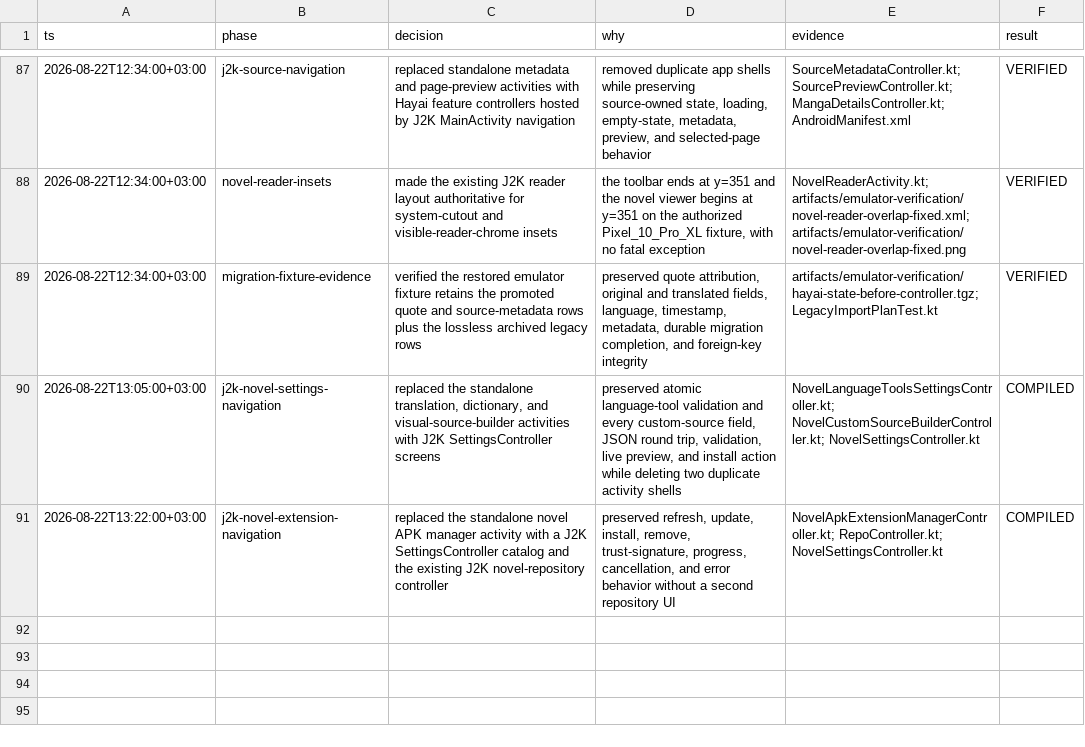
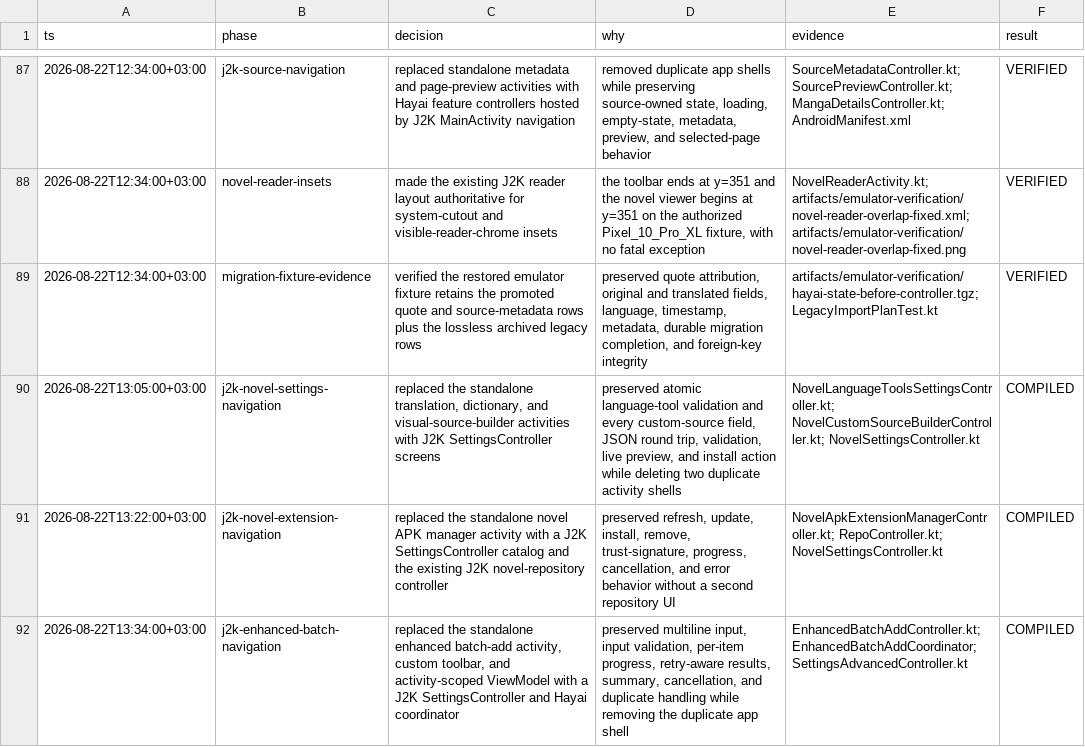
Before and after one commit to HayaiApp/hayai, a TSV file: .audit/j2k-reset.tsv, drawn as a sheet; only a part is shown, gaps mark what is left out.

Commit message:
Move batch add into J2K settings

```diff
--- a/.audit/j2k-reset.tsv
+++ b/.audit/j2k-reset.tsv
@@ -91 +91,2 @@ ts	phase	decision	why	evidence	result
 2026-08-22T13:22:00+03:00	j2k-novel-extension-navigation	replaced the standalone novel APK manager activity with a J2K SettingsController catalog and the existing J2K novel-repository controller	preserved refresh, update, install, remove, trust-signature, progress, cancellation, and error behavior without a second repository UI	NovelApkExtensionManagerController.kt; RepoController.kt; NovelSettingsController.kt	COMPILED
+2026-08-22T13:34:00+03:00	j2k-enhanced-batch-navigation	replaced the standalone enhanced batch-add activity, custom toolbar, and activity-scoped ViewModel with a J2K SettingsController and Hayai coordinator	preserved multiline input, input validation, per-item progress, retry-aware results, summary, cancellation, and duplicate handling while removing the duplicate app shell	EnhancedBatchAddController.kt; EnhancedBatchAddCoordinator; SettingsAdvancedController.kt	COMPILED
```
Also changed, not shown: 6 other files.
